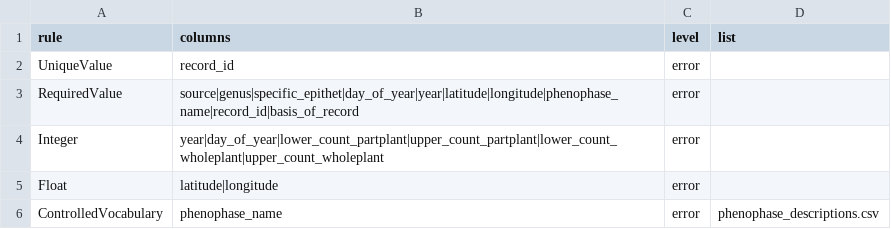
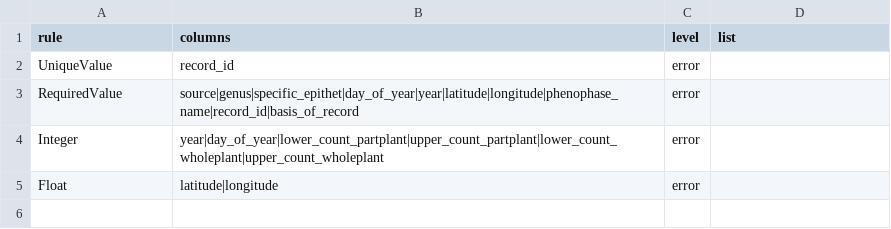
Before and after one commit to biocodellc/ppo-data-pipeline, a CSV file: config/rules.csv, drawn as a sheet.

Commit message:
mods to config. files to enable decoupled, non-pre-processor runnign

```diff
--- a/config/rules.csv
+++ b/config/rules.csv
@@ -5,2 +5 @@ Integer,year|day_of_year|lower_count_partplant|upper_count_partplant|lower_count
 Float,latitude|longitude,error,
-ControlledVocabulary,phenophase_name,error,phenophase_descriptions.csv
```
Also changed, not shown: 1 other file.
